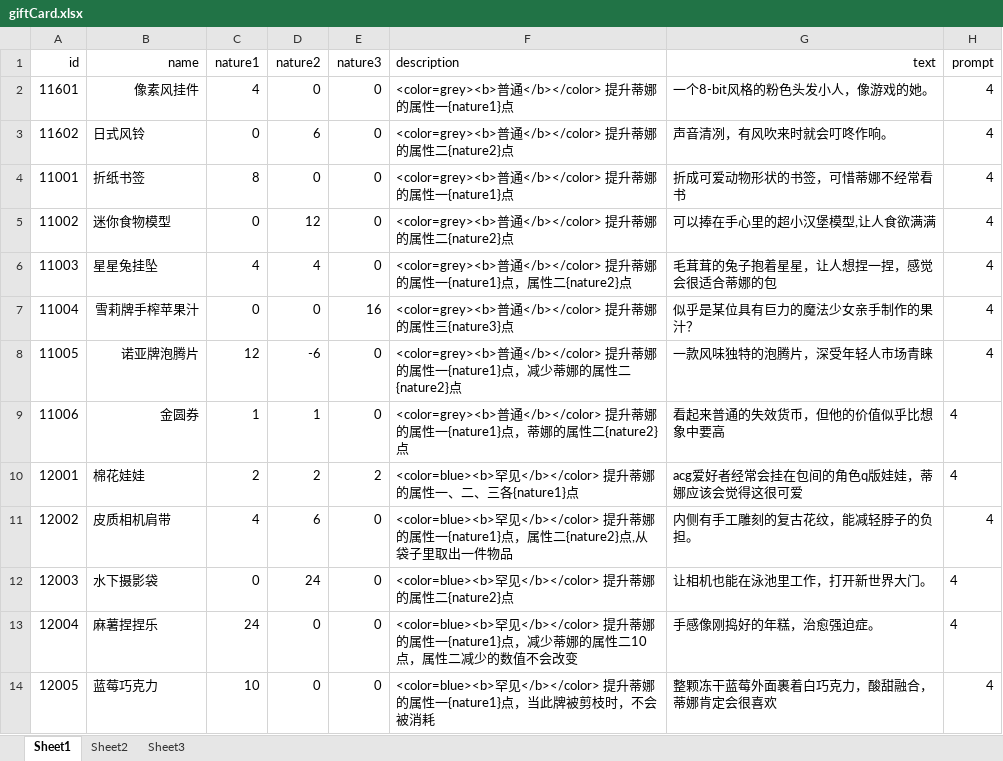
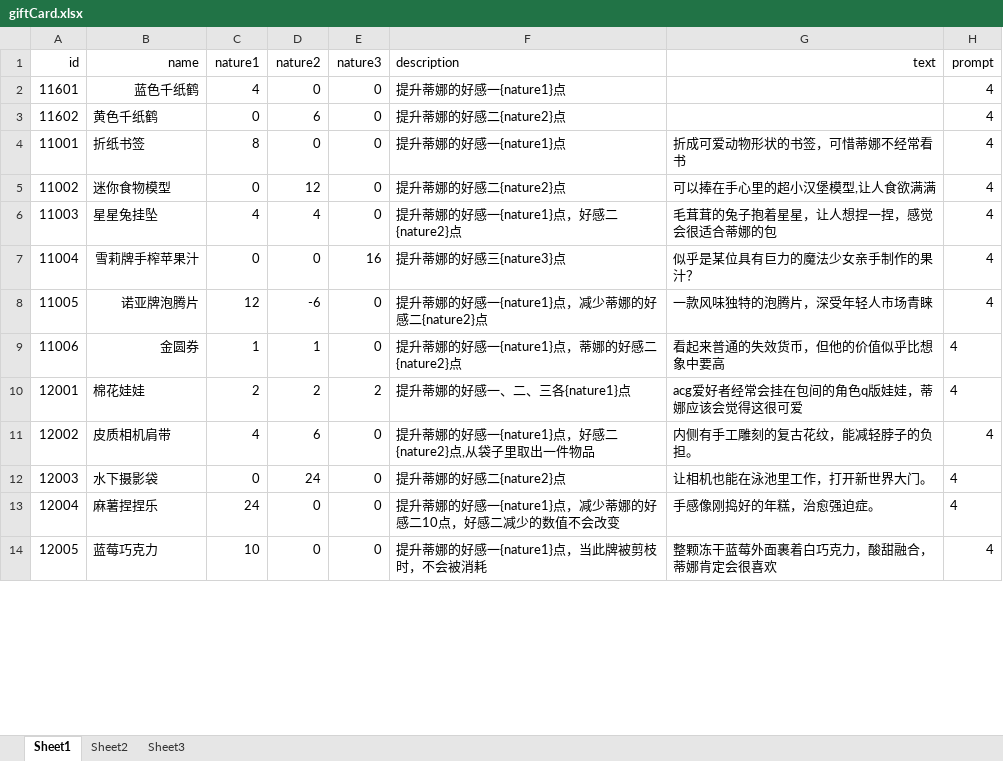
Before and after one commit to Tasrovy/projectG, an Excel workbook: giftCard.xlsx, sheet Sheet1, drawn as a sheet; only a part is shown; values as stored, in another font and other column widths than the file's, no borders; the diff covers the shown part only; the diff names each change by its address in the sheet, - before the commit and + after, or states it on an @@ line.

```diff
--- a/giftCard.xlsx (sheet Sheet1)
+++ b/giftCard.xlsx (sheet Sheet1)
-B2 (name): 像素风挂件
+B2 (name): 蓝色千纸鹤
-F2 (description): <color=grey><b>普通</b></color> 提升蒂娜的属性一{nature1}点
+F2 (description): 提升蒂娜的好感一{nature1}点
-G2 (text): 一个8-bit风格的粉色头发小人，像游戏的她。
+G2 (text): (empty)
-B3 (name): 日式风铃
+B3 (name): 黄色千纸鹤
-F3 (description): <color=grey><b>普通</b></color> 提升蒂娜的属性二{nature2}点
+F3 (description): 提升蒂娜的好感二{nature2}点
-G3 (text): 声音清冽，有风吹来时就会叮咚作响。
+G3 (text): (empty)
-F4 (description): <color=grey><b>普通</b></color> 提升蒂娜的属性一{nature1}点
+F4 (description): 提升蒂娜的好感一{nature1}点
-F5 (description): <color=grey><b>普通</b></color> 提升蒂娜的属性二{nature2}点
+F5 (description): 提升蒂娜的好感二{nature2}点
-F6 (description): <color=grey><b>普通</b></color> 提升蒂娜的属性一{nature1}点，属性二{nature2}…
+F6 (description): 提升蒂娜的好感一{nature1}点，好感二{nature2}…
-F7 (description): <color=grey><b>普通</b></color> 提升蒂娜的属性三{nature3}点
+F7 (description): 提升蒂娜的好感三{nature3}点
-F8 (description): <color=grey><b>普通</b></color> 提升蒂娜的属性一{nature1}点，减少蒂娜的属性二{nature2}…
+F8 (description): 提升蒂娜的好感一{nature1}点，减少蒂娜的好感二{nature2}…
-F9 (description): <color=grey><b>普通</b></color> 提升蒂娜的属性一{nature1}点，蒂娜的属性二{nature2}…
+F9 (description): 提升蒂娜的好感一{nature1}点，蒂娜的好感二{nature2}…
-F10 (description): <color=blue><b>罕见</b></color> 提升蒂娜的属性一、二、三各{nature1}点
+F10 (description): 提升蒂娜的好感一、二、三各{nature1}点
-F11 (description): <color=blue><b>罕见</b></color> 提升蒂娜的属性一{nature1}点，属性二{nature2}点,…
+F11 (description): 提升蒂娜的好感一{nature1}点，好感二{nature2}点,…
-F12 (description): <color=blue><b>罕见</b></color> 提升蒂娜的属性二{nature2}点
+F12 (description): 提升蒂娜的好感二{nature2}点
-F13 (description): <color=blue><b>罕见</b></color> 提升蒂娜的属性一{nature1}点，减少蒂娜的属性二10点，属性二减少的…
+F13 (description): 提升蒂娜的好感一{nature1}点，减少蒂娜的好感二10点，好感二减少的…
-F14 (description): <color=blue><b>罕见</b></color> 提升蒂娜的属性一{nature1}点，…
+F14 (description): 提升蒂娜的好感一{nature1}点，…
```
Also changed, not shown: 12 edited cells elsewhere in this sheet, day.xlsx, eventCard.xlsx, 27 other files.
